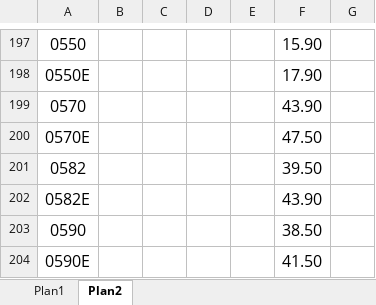
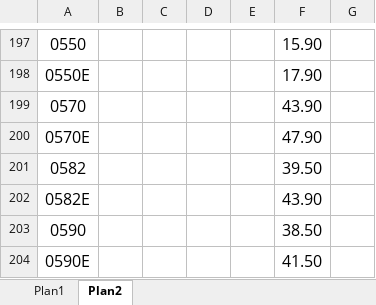
Before and after one commit to Yanunesxz/PLUMENE, an Excel workbook: apps/web/public/modelos/pedido-cs-1.xlsx, sheet Plan2, drawn as a sheet; only a part is shown, gaps mark what is left out; values as stored, in another font and other column widths than the file's, no borders; the diff names each change by its address in the sheet, - before the commit and + after, or states it on an @@ line.

```diff
--- a/apps/web/public/modelos/pedido-cs-1.xlsx (sheet Plan2)
+++ b/apps/web/public/modelos/pedido-cs-1.xlsx (sheet Plan2)
-F200: 47.50
+F200: 47.90
```
Also changed, not shown: charts or pictures, apps/web/public/modelos/pedido-cs-2.xlsx, apps/web/public/modelos/pedido-cs-3.xlsx, 1 other file.
